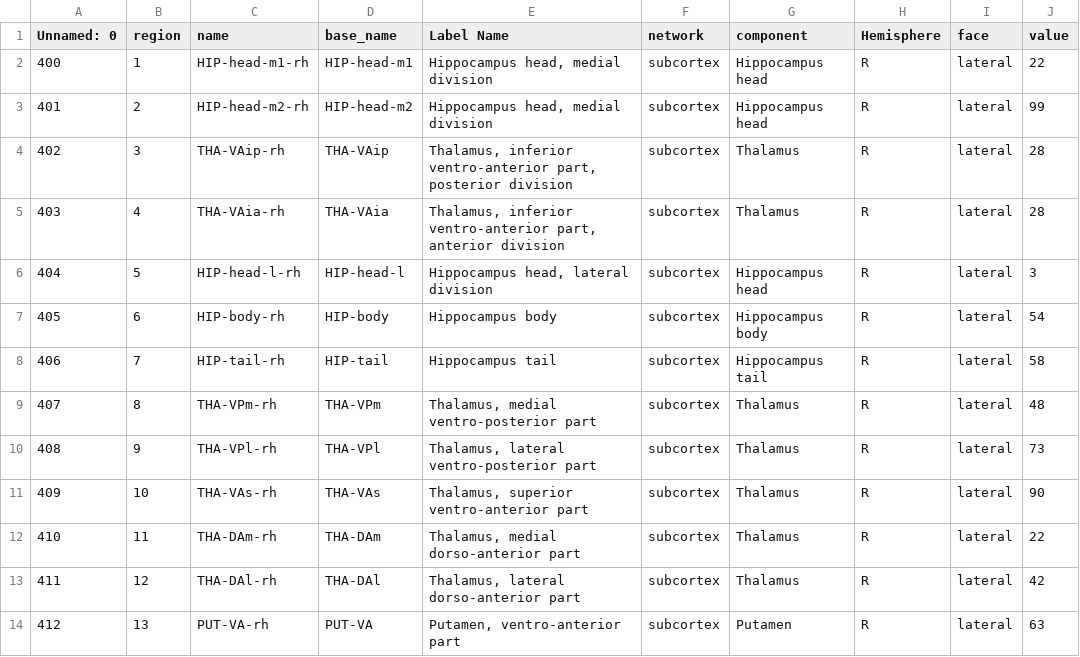
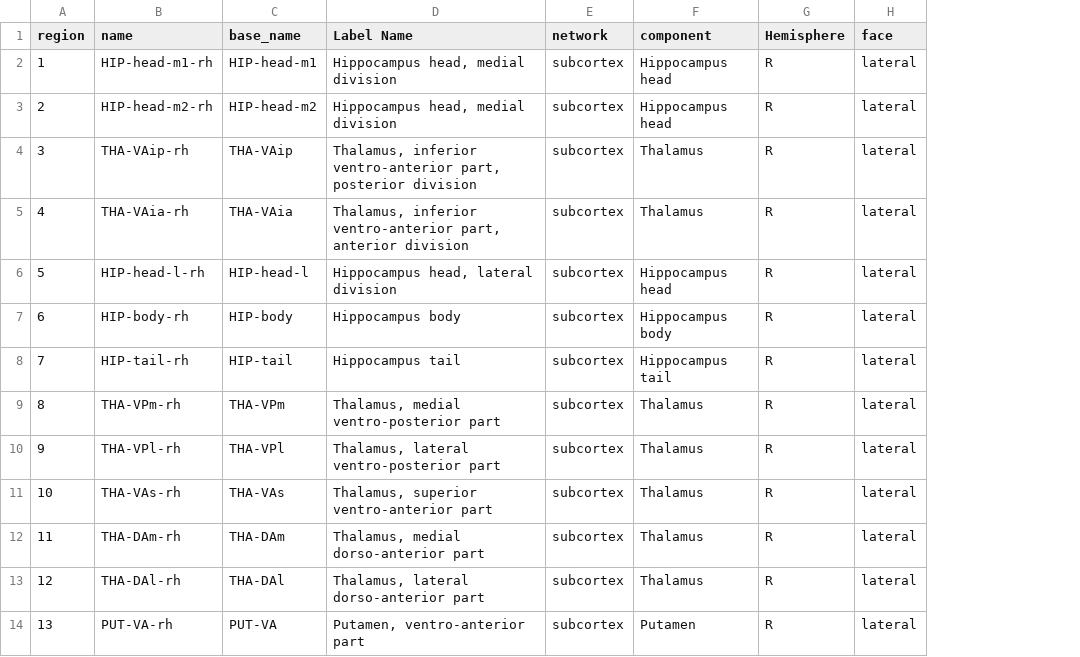
Before and after one commit to GalKepler/subcortex_visualization, a CSV file: subcortex_visualization/data/subcortex_Melbourne_S3_L_ordering.csv, drawn as a sheet; only a part is shown; the diff names each change by its address in the sheet, - before the commit and + after, or states it on an @@ line.

Commit message:
fixed small ordering issue

```diff
--- a/subcortex_visualization/data/subcortex_Melbourne_S3_L_ordering.csv
+++ b/subcortex_visualization/data/subcortex_Melbourne_S3_L_ordering.csv
-column A (Unnamed: 0), rows 2-14: 400 | 401 | 402 | 403 | 404 | 405 | 406 | 407 | 408 | 409 | 410 | 411 | 412
-column J (value), rows 2-14: 22 | 99 | 28 | 28 | 3 | 54 | 58 | 48 | 73 | 90 | 22 | 42 | 63
```
Also changed, not shown: subcortex_visualization/data/subcortex_Melbourne_S3_R_ordering.csv, subcortex_visualization/data/subcortex_Melbourne_S3_both_ordering.csv.
